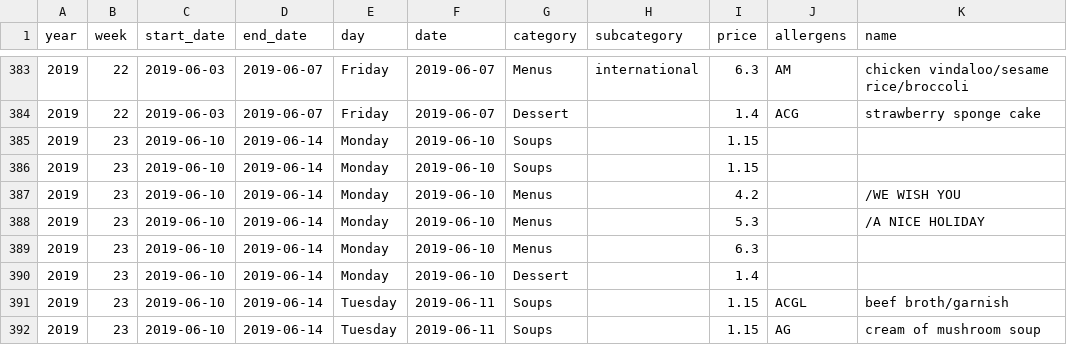
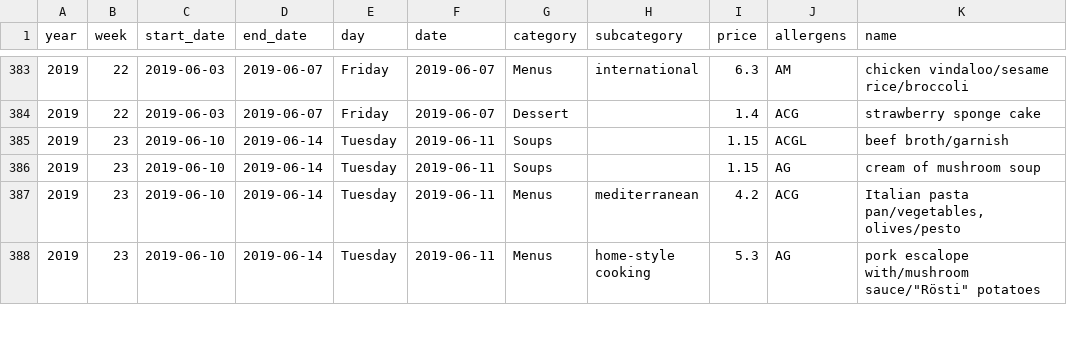
Before and after one commit to ameroyer/ameroyer.github.io, a CSV file: notebooks/2019_03_01_canteen_analysis/sv_restaurant_data.csv, drawn as a sheet; only a part is shown, gaps mark what is left out; the shorter side is filled out with more unchanged rows.

Commit message:
starting data vizualisation

```diff
--- a/notebooks/2019_03_01_canteen_analysis/sv_restaurant_data.csv
+++ b/notebooks/2019_03_01_canteen_analysis/sv_restaurant_data.csv
@@ -384,8 +384,2 @@ year,week,start_date,end_date,day,date,category,subcategory,price,allergens,name
 2019,22,2019-06-03,2019-06-07,Friday,2019-06-07,Dessert,,1.4,ACG,strawberry sponge cake
-2019,23,2019-06-10,2019-06-14,Monday,2019-06-10,Soups,,1.15,,
-2019,23,2019-06-10,2019-06-14,Monday,2019-06-10,Soups,,1.15,,
-2019,23,2019-06-10,2019-06-14,Monday,2019-06-10,Menus,,4.2,,/WE WISH YOU
-2019,23,2019-06-10,2019-06-14,Monday,2019-06-10,Menus,,5.3,,/A NICE HOLIDAY
-2019,23,2019-06-10,2019-06-14,Monday,2019-06-10,Menus,,6.3,,
-2019,23,2019-06-10,2019-06-14,Monday,2019-06-10,Dessert,,1.4,,
 2019,23,2019-06-10,2019-06-14,Tuesday,2019-06-11,Soups,,1.15,ACGL,beef broth/garnish
```
Also changed, not shown: 1 other file.
